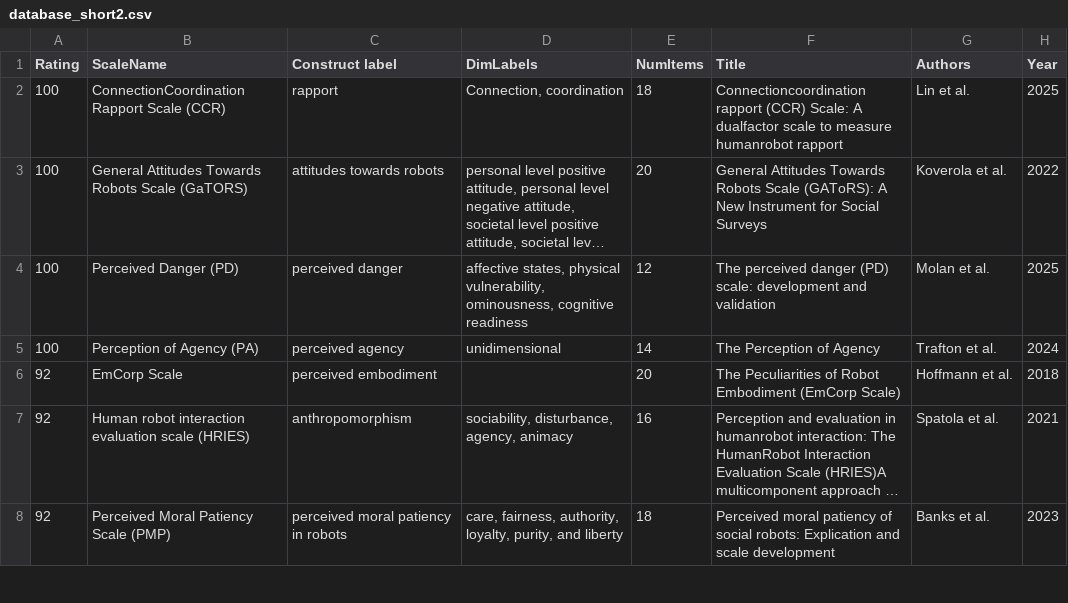
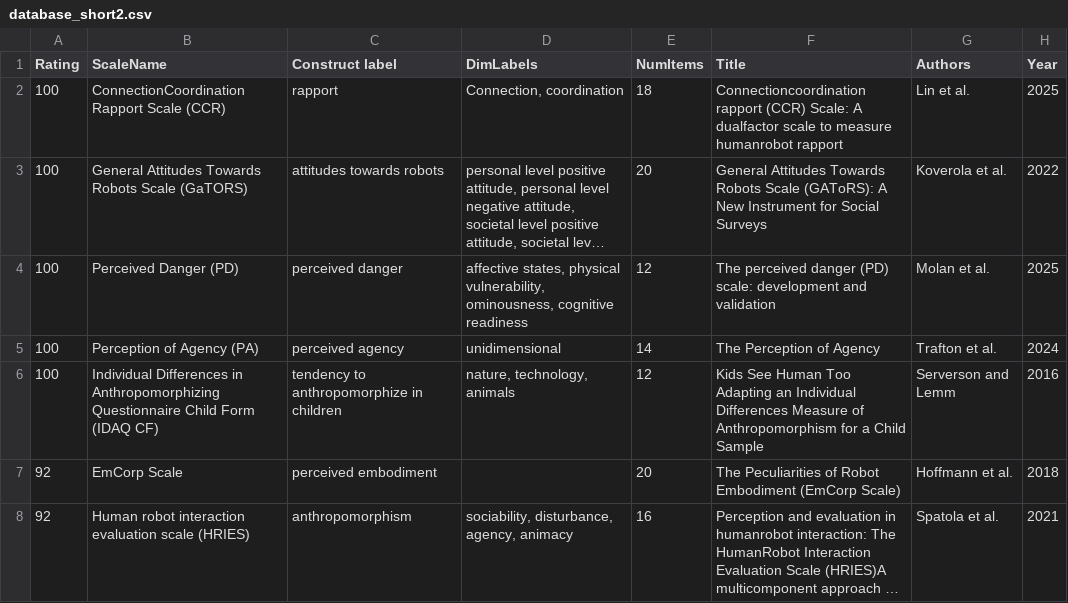
Before and after one commit to hriScaleDatabase/ScaleDatabase_temp, a CSV file: _data/database_short2.csv, drawn as a sheet; only a part is shown; the shorter side is filled out with more unchanged rows; long unchanged cells end in ….

Commit message:
IDAQ CF

```diff
--- a/_data/database_short2.csv
+++ b/_data/database_short2.csv
@@ -5,2 +5,3 @@ Rating,ScaleName,Construct label,DimLabels,NumItems,Title,Authors,Year
 100,Perception of Agency (PA),perceived agency,unidimensional,14,The Perception of Agency,Trafton et al.,2024
+100,Individual Differences in Anthropomorphizing Questionnaire Child Form (IDAQ CF),tendency to anthropomorphize in children,"nature, technology, animals",12,Kids See Human Too Adapting an Individual Differences Measure of Anthropomorphism for a Child Sample,Serverson and Lemm,2016
 92,EmCorp Scale,perceived embodiment,,20,The Peculiarities of Robot Embodiment (EmCorp Scale),Hoffmann et al.,2018
```
Also changed, not shown: 2 other files.
